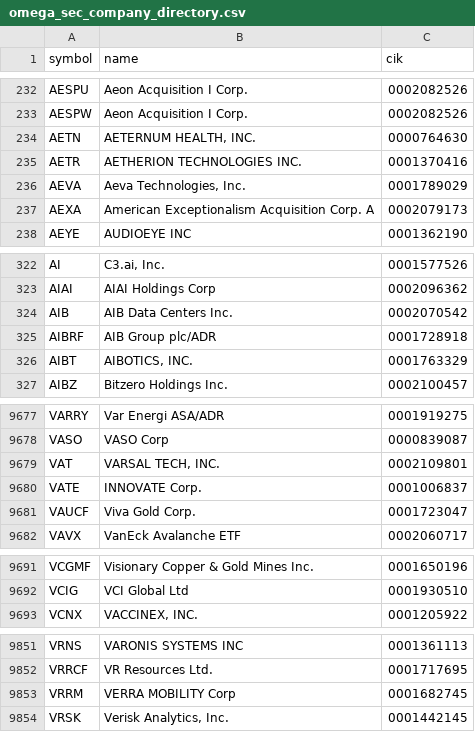
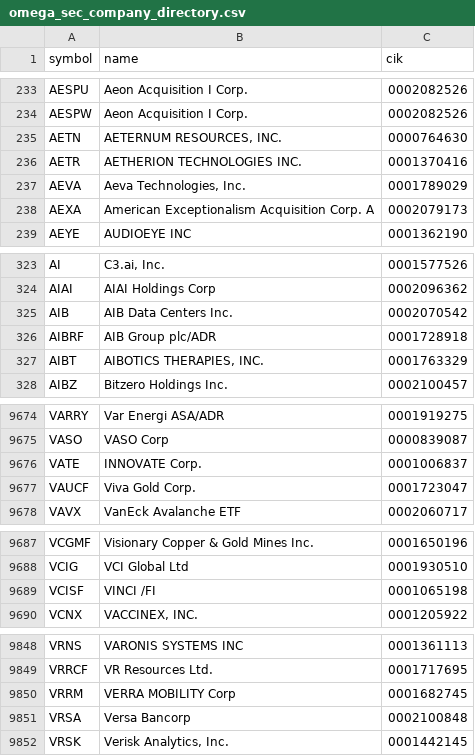
Before and after one commit to mclark12486/-RippleEdge-Market-Engine, a CSV file: state/omega_sec_company_directory.csv, drawn as a sheet; only a part is shown, gaps mark what is left out; the diff covers the shown part only.

```diff
--- a/state/omega_sec_company_directory.csv
+++ b/state/omega_sec_company_directory.csv
@@ -233,3 +234,3 @@ AESPU,Aeon Acquisition I Corp.,0002082526
 AESPW,Aeon Acquisition I Corp.,0002082526
-AETN,"AETERNUM HEALTH, INC.",0000764630
+AETN,"AETERNUM RESOURCES, INC.",0000764630
 AETR,AETHERION TECHNOLOGIES INC.,0001370416
@@ -325,3 +326,3 @@ AIB,AIB Data Centers Inc.,0002070542
 AIBRF,AIB Group plc/ADR,0001728918
-AIBT,"AIBOTICS, INC.",0001763329
+AIBT,"AIBOTICS THERAPIES, INC.",0001763329
 AIBZ,Bitzero Holdings Inc.,0002100457
@@ -9678,3 +9675,2 @@ VARRY,Var Energi ASA/ADR,0001919275
 VASO,VASO Corp,0000839087
-VAT,"VARSAL TECH, INC.",0002109801
 VATE,INNOVATE Corp.,0001006837
@@ -9692,2 +9688,3 @@ VCGMF,Visionary Copper & Gold Mines Inc.,0001650196
 VCIG,VCI Global Ltd,0001930510
+VCISF,VINCI /FI,0001065198
 VCNX,"VACCINEX, INC.",0001205922
@@ -9853,2 +9850,3 @@ VRRCF,VR Resources Ltd.,0001717695
 VRRM,VERRA MOBILITY Corp,0001682745
+VRSA,Versa Bancorp,0002100848
 VRSK,"Verisk Analytics, Inc.",0001442145
```
Also changed, not shown: 4 added rows, 7 removed rows and 17 edited cells elsewhere in this file, 3 other files.
